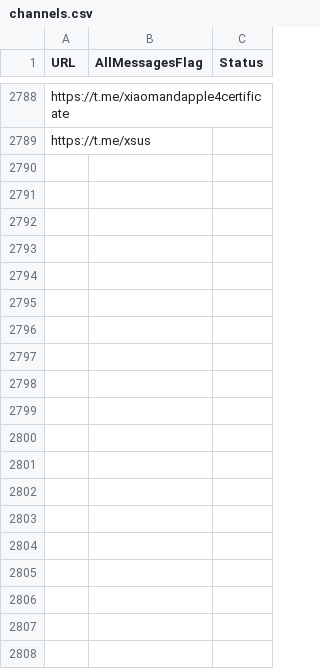
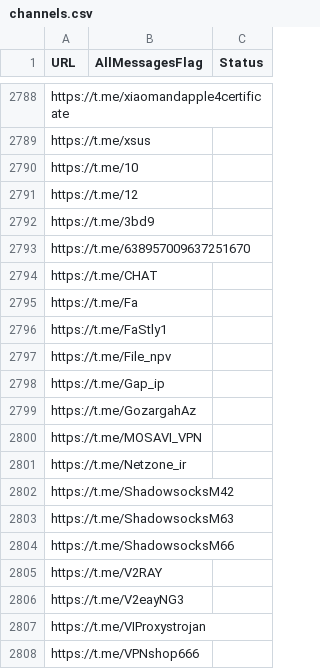
Before and after one commit to RaminTabriz/V2rayCollector, a CSV file: channels.csv, drawn as a sheet; only a part is shown, gaps mark what is left out; the diff covers the shown part only.

```diff
--- a/channels.csv
+++ b/channels.csv
@@ -2789 +2789,20 @@ https://t.me/xiaomandapple4certificate
 https://t.me/xsus
+https://t.me/10
+https://t.me/12
+https://t.me/3bd9
+https://t.me/638957009637251670
+https://t.me/CHAT
+https://t.me/Fa
+https://t.me/FaStly1
+https://t.me/File_npv
+https://t.me/Gap_ip
+https://t.me/GozargahAz
+https://t.me/MOSAVI_VPN
+https://t.me/Netzone_ir
+https://t.me/ShadowsocksM42
+https://t.me/ShadowsocksM63
+https://t.me/ShadowsocksM66
+https://t.me/V2RAY
+https://t.me/V2eayNG3
+https://t.me/VIProxystrojan
+https://t.me/VPNshop666
```
Also changed, not shown: 83 added rows elsewhere in this file, stats/history.csv, 2 other files.
